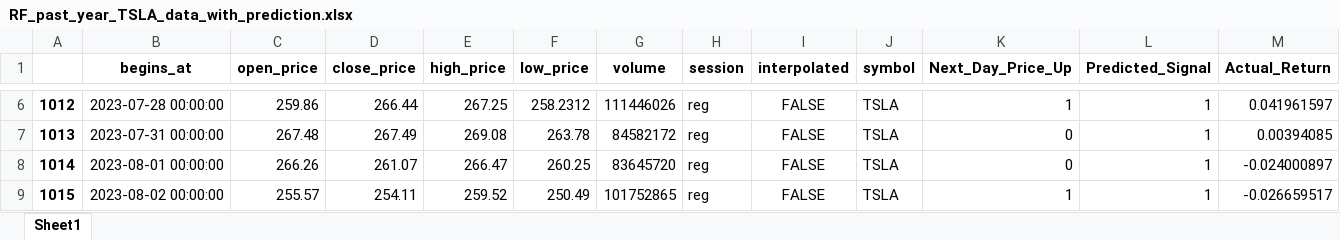
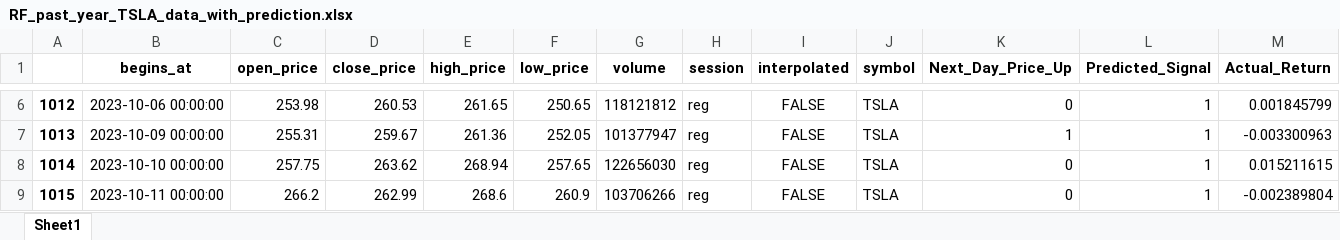
Before and after one commit to fsagir123/1.trading_algo_backtest_robinhood, an Excel workbook: 2. Backtest/RF_past_year_TSLA_data_with_prediction.xlsx, sheet Sheet1, drawn as a sheet; only a part is shown, gaps mark what is left out; values as stored, in another font and other column widths than the file's, no borders; the diff covers the shown part only; the diff names each change by its address in the sheet, - before the commit and + after, or states it on an @@ line.

```diff
--- a/2. Backtest/RF_past_year_TSLA_data_with_prediction.xlsx (sheet Sheet1)
+++ b/2. Backtest/RF_past_year_TSLA_data_with_prediction.xlsx (sheet Sheet1)
-B6 (begins_at): 2023-07-28 00:00:00
+B6 (begins_at): 2023-10-06 00:00:00
-C6 (open_price): 259.86
+C6 (open_price): 253.98
-D6 (close_price): 266.44
+D6 (close_price): 260.53
-E6 (high_price): 267.25
+E6 (high_price): 261.65
-F6 (low_price): 258.2312
+F6 (low_price): 250.65
-G6 (volume): 111446026
+G6 (volume): 118121812
-K6 (Next_Day_Price_Up): 1
+K6 (Next_Day_Price_Up): 0
-M6 (Actual_Return): 0.041961597
+M6 (Actual_Return): 0.001845799
-B7 (begins_at): 2023-07-31 00:00:00
+B7 (begins_at): 2023-10-09 00:00:00
-C7 (open_price): 267.48
+C7 (open_price): 255.31
-D7 (close_price): 267.49
+D7 (close_price): 259.67
-E7 (high_price): 269.08
+E7 (high_price): 261.36
-F7 (low_price): 263.78
+F7 (low_price): 252.05
-G7 (volume): 84582172
+G7 (volume): 101377947
-K7 (Next_Day_Price_Up): 0
+K7 (Next_Day_Price_Up): 1
-M7 (Actual_Return): 0.00394085
+M7 (Actual_Return): -0.003300963
-B8 (begins_at): 2023-08-01 00:00:00
+B8 (begins_at): 2023-10-10 00:00:00
-C8 (open_price): 266.26
+C8 (open_price): 257.75
-D8 (close_price): 261.07
+D8 (close_price): 263.62
-E8 (high_price): 266.47
+E8 (high_price): 268.94
-F8 (low_price): 260.25
+F8 (low_price): 257.65
-G8 (volume): 83645720
+G8 (volume): 122656030
-M8 (Actual_Return): -0.024000897
+M8 (Actual_Return): 0.015211615
-B9 (begins_at): 2023-08-02 00:00:00
+B9 (begins_at): 2023-10-11 00:00:00
-C9 (open_price): 255.57
+C9 (open_price): 266.2
-D9 (close_price): 254.11
+D9 (close_price): 262.99
-E9 (high_price): 259.52
+E9 (high_price): 268.6
-F9 (low_price): 250.49
+F9 (low_price): 260.9
-G9 (volume): 101752865
+G9 (volume): 103706266
-K9 (Next_Day_Price_Up): 1
+K9 (Next_Day_Price_Up): 0
-M9 (Actual_Return): -0.026659517
+M9 (Actual_Return): -0.002389804
```
Also changed, not shown: 1830 edited cells elsewhere in this sheet, 2. Backtest/RF_past_year_AAPL_data_with_prediction.xlsx, 2. Backtest/VWAP_past_year_AAPL_data_with_prediction.xlsx, 13 other files.
